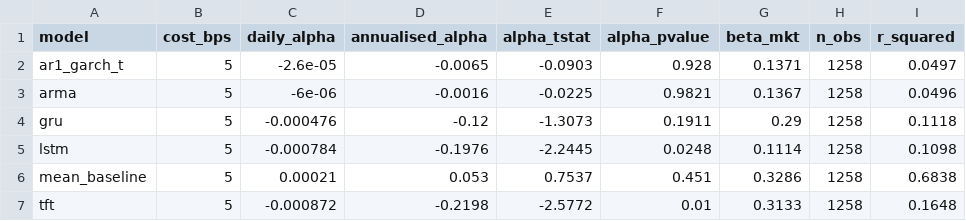
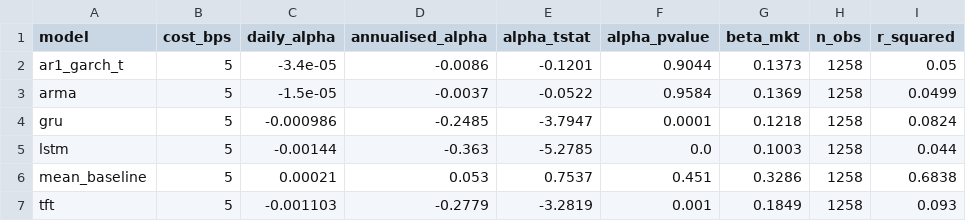
Before and after one commit to thankiakash7/sp500-dissertation, a CSV file: reports/tables/ff_carhart_alpha.csv, drawn as a sheet.

```diff
--- a/reports/tables/ff_carhart_alpha.csv
+++ b/reports/tables/ff_carhart_alpha.csv
@@ -1,7 +1,7 @@
 model,cost_bps,daily_alpha,annualised_alpha,alpha_tstat,alpha_pvalue,beta_mkt,n_obs,r_squared
-ar1_garch_t,5,-2.6e-05,-0.0065,-0.0903,0.928,0.1371,1258,0.0497
-arma,5,-6e-06,-0.0016,-0.0225,0.9821,0.1367,1258,0.0496
-gru,5,-0.000476,-0.12,-1.3073,0.1911,0.29,1258,0.1118
-lstm,5,-0.000784,-0.1976,-2.2445,0.0248,0.1114,1258,0.1098
+ar1_garch_t,5,-3.4e-05,-0.0086,-0.1201,0.9044,0.1373,1258,0.05
+arma,5,-1.5e-05,-0.0037,-0.0522,0.9584,0.1369,1258,0.0499
+gru,5,-0.000986,-0.2485,-3.7947,0.0001,0.1218,1258,0.0824
+lstm,5,-0.00144,-0.363,-5.2785,0.0,0.1003,1258,0.044
 mean_baseline,5,0.00021,0.053,0.7537,0.451,0.3286,1258,0.6838
-tft,5,-0.000872,-0.2198,-2.5772,0.01,0.3133,1258,0.1648
+tft,5,-0.001103,-0.2779,-3.2819,0.001,0.1849,1258,0.093
```
Also changed, not shown: reports/tables/all_model_metrics.csv, reports/tables/diebold_mariano_hac_results.csv, 5 other files.
